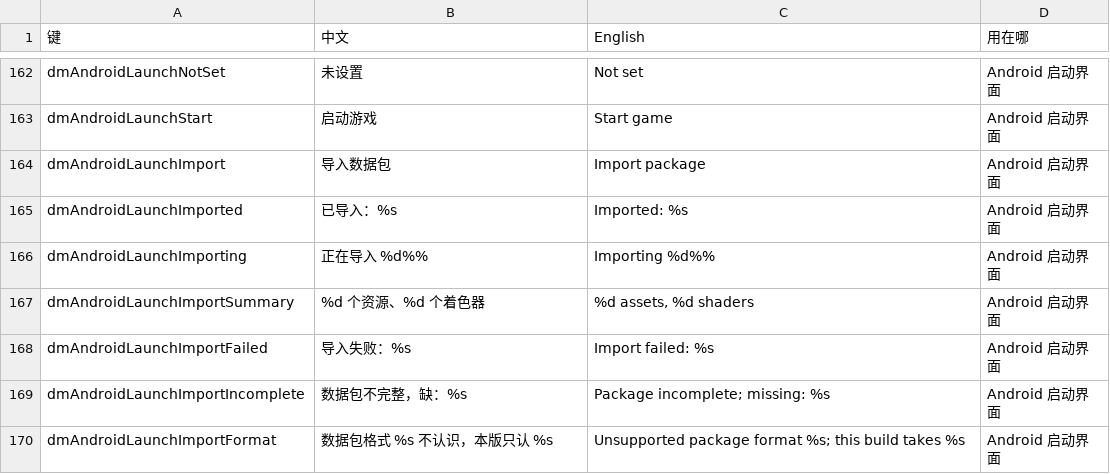
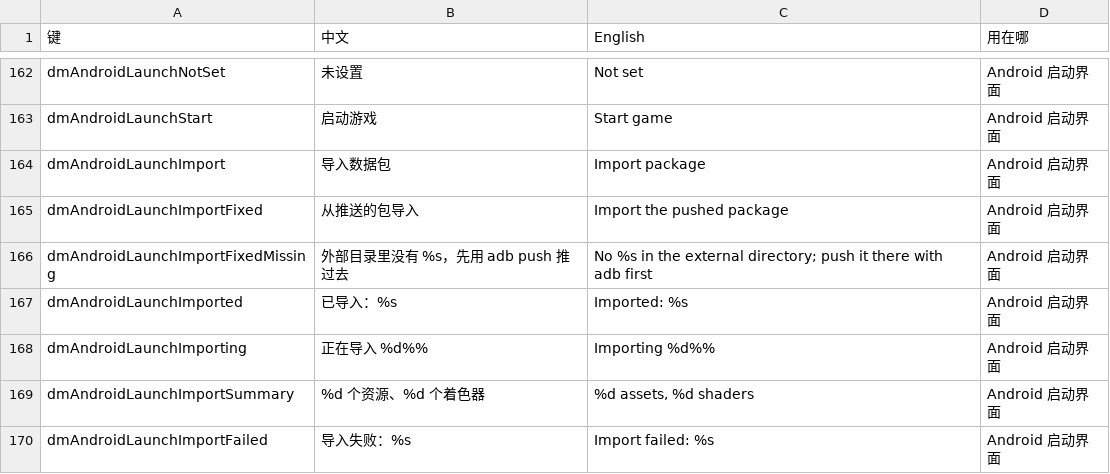
Before and after one commit to jinran3/d2r-android, a TSV file: dm/i18n/ui_text.tsv, drawn as a sheet; only a part is shown, gaps mark what is left out; the shorter side is filled out with more unchanged rows; the diff names each change by its address in the sheet, - before the commit and + after, or states it on an @@ line.

Commit message:
totk: import a package pushed to the external directory

```diff
--- a/dm/i18n/ui_text.tsv
+++ b/dm/i18n/ui_text.tsv
+row 165: dmAndroidLaunchImportFixed | 从推送的包导入 | Import the pushed package | Android 启动界面
+row 166: dmAndroidLaunchImportFixedMissing | 外部目录里没有 %s，先用 adb push 推过去 | No %s in the external directory; push it there with adb first | Android 启动界面
```
Also changed, not shown: 2 other files.
